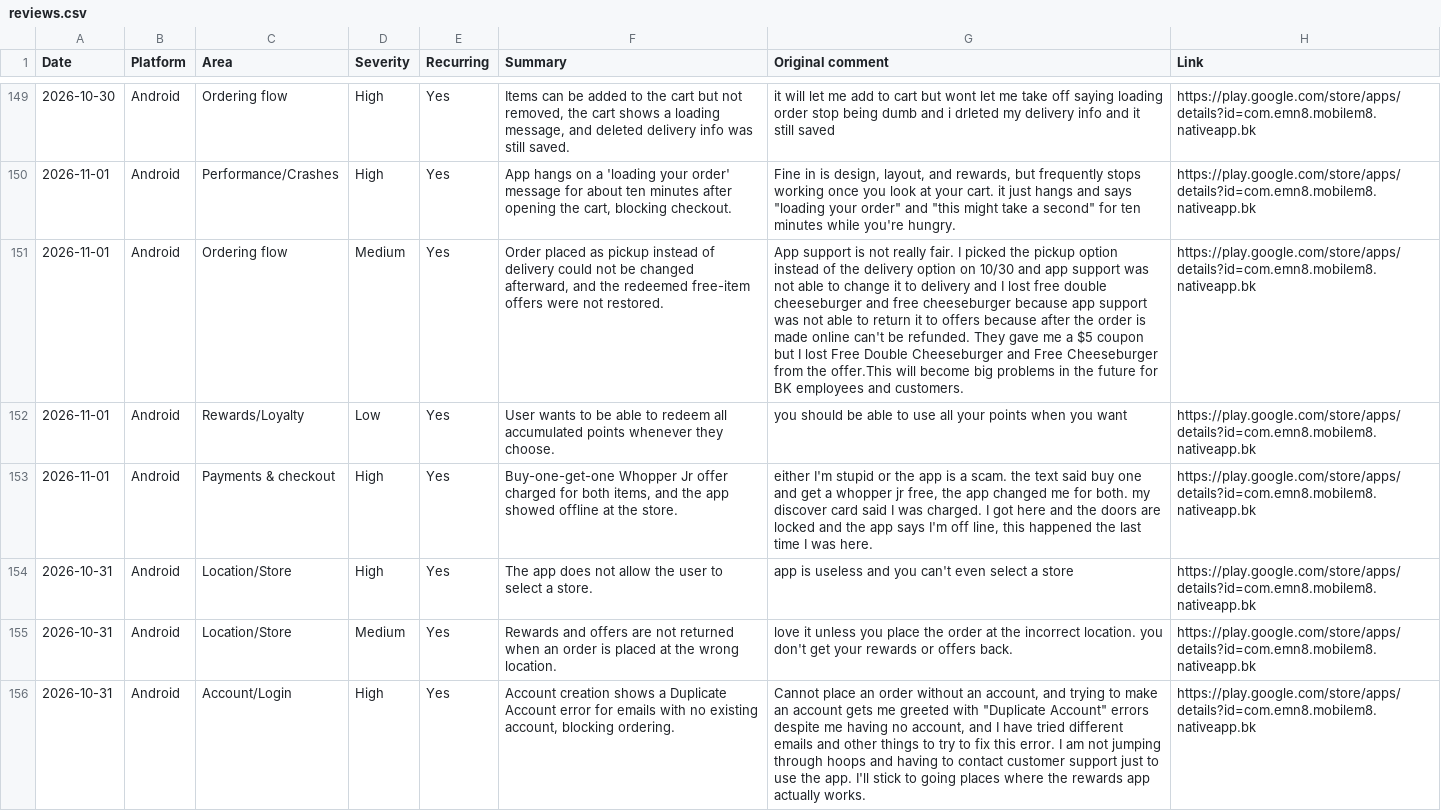
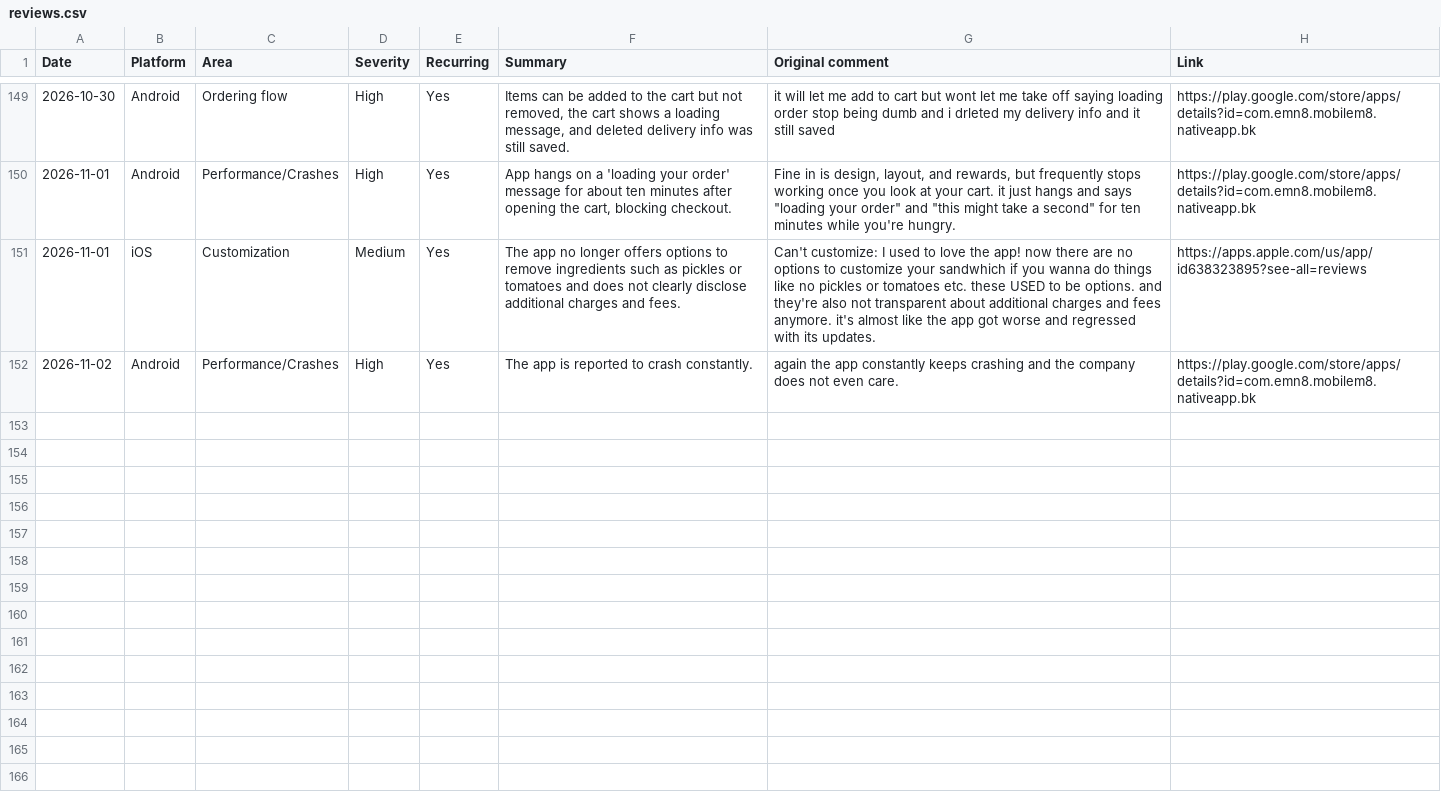
Before and after one commit to rocco9022/bk-review-triage, a CSV file: reviews.csv, drawn as a sheet; only a part is shown, gaps mark what is left out; removed rows and columns are numbered as before the commit, all else as after; the diff names each change by its address in the sheet, - before the commit and + after, or states it on an @@ line.

Commit message:
Add 2 UX/UI review(s)

```diff
--- a/reviews.csv
+++ b/reviews.csv
-B151 (Platform): Android
+B151 (Platform): iOS
-C151 (Area): Ordering flow
+C151 (Area): Customization
-F151 (Summary): Order placed as pickup instead of delivery could not be changed afterward, and the redeemed free-item offers were not restored.
+F151 (Summary): The app no longer offers options to remove ingredients such as pickles or tomatoes and does not clearly disclose additional charges and fees.
-G151 (Original comment): App support is not really fair. I picked the pickup option instead of the delivery option on 10/30 and app support was not able to change it to delivery and I lost free double cheeseburger and free cheeseburger because app support was not able to return it to offers because after the order is made online can't be refunded. They gave me a $5 coupon but I lost Free Double Cheeseburger and Free Cheeseburger from the offer.This will become big problems in the future for BK employees and customers.
+G151 (Original comment): Can't customize: I used to love the app! now there are no options to customize your sandwhich if you wanna do things like no pickles or tomatoes etc. these USED to be options. and they're also not transparent about additional charges and fees anymore. it's almost like the app got worse and regressed with its updates.
-H151 (Link): https://play.google.com/store/apps/details?id=com.emn8.mobilem8.nativeapp.bk
+H151 (Link): https://apps.apple.com/us/app/id638323895?see-all=reviews
-row 152: 2026-11-01 | Android | Rewards/Loyalty | Low | Yes | User wants to be able to redeem all accumulated points whenever they choose. | you should be able to use all your points when you want | https://play.google.com/store/apps/details?id=com.emn8.mobilem8.nativeapp.bk
-row 153: 2026-11-01 | Android | Payments & checkout | High | Yes | Buy-one-get-one Whopper Jr offer charged for both items, and the app showed offline at the store. | either I'm stupid or the app is a scam. the text said buy one and get a whopper jr free, the app changed me for both. my discover card said I was charged. I got here and the doors are locked and the app says I'm off line, this happened the last time I was here. | https://play.google.com/store/apps/details?id=com.emn8.mobilem8.nativeapp.bk
-A152 (Date): 2026-10-31
+A152 (Date): 2026-11-02
-C152 (Area): Location/Store
+C152 (Area): Performance/Crashes
-F152 (Summary): The app does not allow the user to select a store.
+F152 (Summary): The app is reported to crash constantly.
-G152 (Original comment): app is useless and you can't even select a store
+G152 (Original comment): again the app constantly keeps crashing and the company does not even care.
-row 155: 2026-10-31 | Android | Location/Store | Medium | Yes | Rewards and offers are not returned when an order is placed at the wrong location. | love it unless you place the order at the incorrect location. you don't get your rewards or offers back. | https://play.google.com/store/apps/details?id=com.emn8.mobilem8.nativeapp.bk
-row 156: 2026-10-31 | Android | Account/Login | High | Yes | Account creation shows a Duplicate Account error for emails with no existing account, blocking ordering. | Cannot place an order without an account, and trying to make an account gets me greeted with "Duplicate Account" errors despite me having no account, and I have tried different emails and other things to try to fix this error. I am not jumping through hoops and having to contact customer support just to use the app. I'll stick to going places where the rewards app actually works. | https://play.google.com/store/apps/details?id=com.emn8.mobilem8.nativeapp.bk
```
